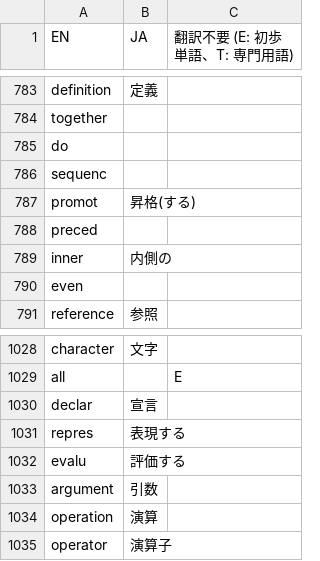
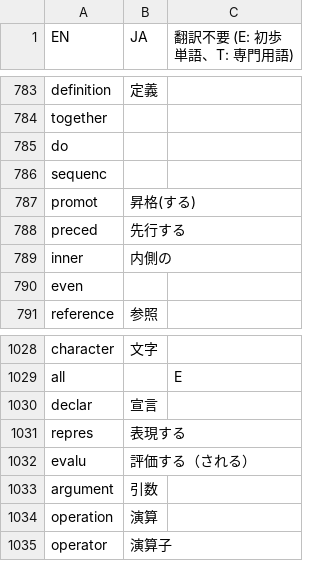
Before and after one commit to DQNEO/gospec-analyzer, a TSV file: data/dic.ja.tsv, drawn as a sheet; only a part is shown, gaps mark what is left out.

Commit message:
[Auto commit by Github Action] Update data dir

```diff
--- a/data/dic.ja.tsv
+++ b/data/dic.ja.tsv
@@ -787,3 +787,3 @@ sequenc
 promot	昇格(する)	
-preced		
+preced	先行する	
 inner	内側の	
@@ -1031,3 +1031,3 @@ declar	宣言
 repres	表現する	
-evalu	評価する	
+evalu	評価する（される）	
 argument	引数	
```
